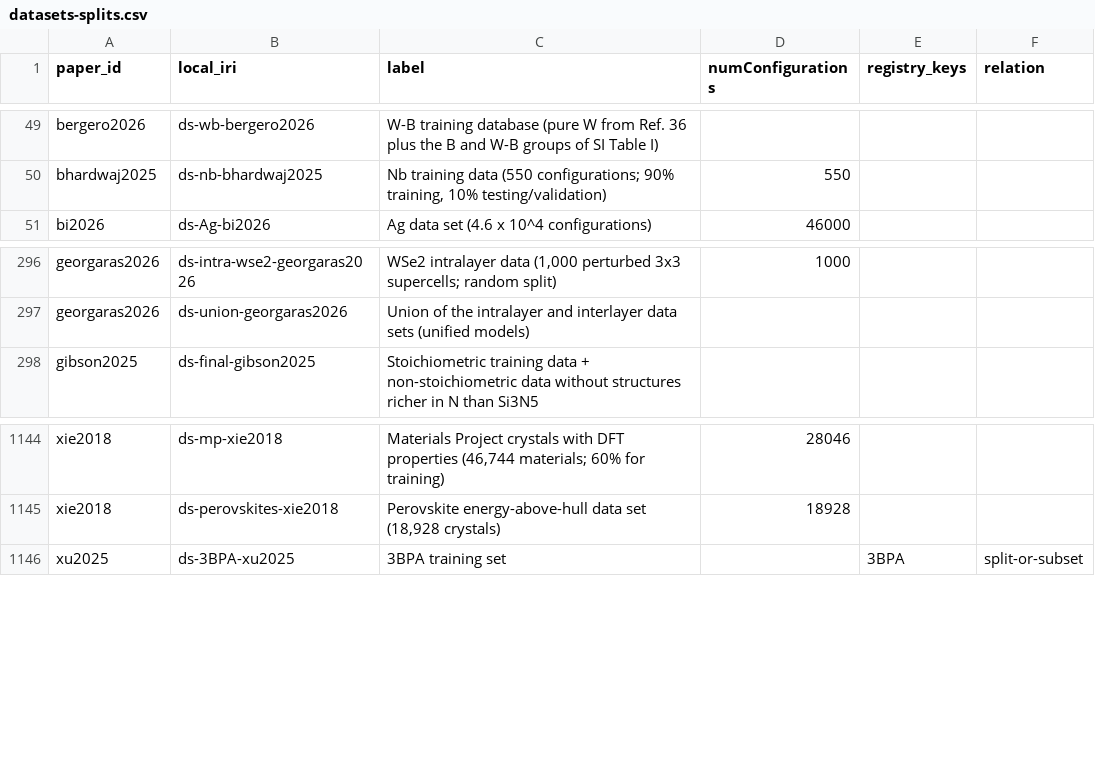
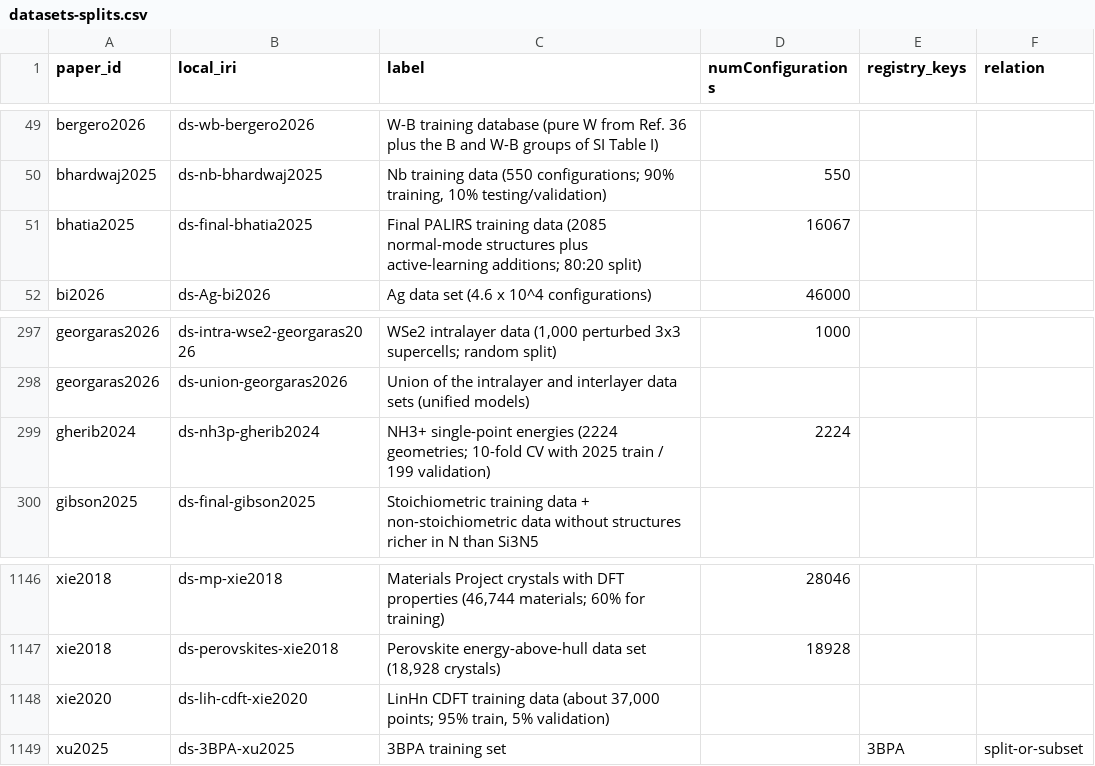
Before and after one commit to danielhz/mlips-ontology, a CSV file: artifacts/kg/datasets-splits.csv, drawn as a sheet; only a part is shown, gaps mark what is left out.

```diff
--- a/artifacts/kg/datasets-splits.csv
+++ b/artifacts/kg/datasets-splits.csv
@@ -50,2 +50,3 @@ bergero2026,ds-wb-bergero2026,W-B training database (pure W from Ref. 36 plus th
 bhardwaj2025,ds-nb-bhardwaj2025,"Nb training data (550 configurations; 90% training, 10% testing/validation)",550,,
+bhatia2025,ds-final-bhatia2025,Final PALIRS training data (2085 normal-mode structures plus active-learning additions; 80:20 split),16067,,
 bi2026,ds-Ag-bi2026,Ag data set (4.6 x 10^4 configurations),46000,,
@@ -297,2 +298,3 @@ georgaras2026,ds-intra-wse2-georgaras2026,"WSe2 intralayer data (1,000 perturbed
 georgaras2026,ds-union-georgaras2026,Union of the intralayer and interlayer data sets (unified models),,,
+gherib2024,ds-nh3p-gherib2024,NH3+ single-point energies (2224 geometries; 10-fold CV with 2025 train / 199 validation),2224,,
 gibson2025,ds-final-gibson2025,Stoichiometric training data + non-stoichiometric data without structures richer in N than Si3N5,,,
@@ -1145,2 +1147,3 @@ xie2018,ds-mp-xie2018,"Materials Project crystals with DFT properties (46,744 ma
 xie2018,ds-perovskites-xie2018,"Perovskite energy-above-hull data set (18,928 crystals)",18928,,
+xie2020,ds-lih-cdft-xie2020,"LinHn CDFT training data (about 37,000 points; 95% train, 5% validation)",,,
 xu2025,ds-3BPA-xu2025,3BPA training set,,3BPA,split-or-subset
```
Also changed, not shown: artifacts/kg/methods-registry.csv, artifacts/kg/population-log.csv, 9 other files.
